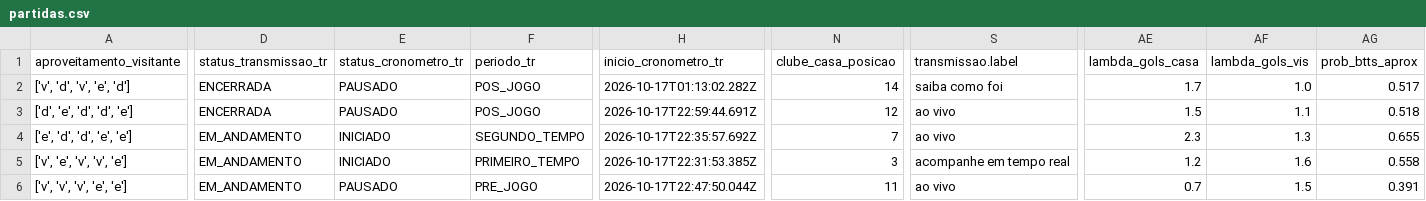
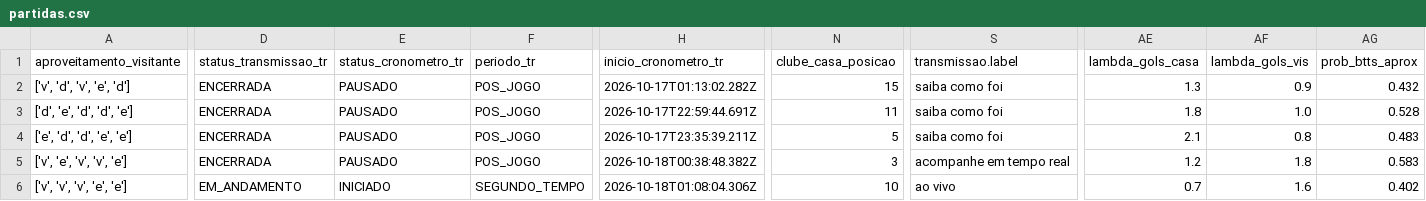
Before and after one commit to FilipeNamorato/namoratosdashboard, a CSV file: llm/input/partidas.csv, drawn as a sheet; only a part is shown, gaps mark what is left out; the diff covers the shown part only; the diff names each change by its address in the sheet, - before the commit and + after, or states it on an @@ line.

```diff
--- a/llm/input/partidas.csv
+++ b/llm/input/partidas.csv
-N2 (clube_casa_posicao): 14
+N2 (clube_casa_posicao): 15
-AE2 (lambda_gols_casa): 1.7
+AE2 (lambda_gols_casa): 1.3
-AF2 (lambda_gols_vis): 1.0
+AF2 (lambda_gols_vis): 0.9
-AG2 (prob_btts_aprox): 0.517
+AG2 (prob_btts_aprox): 0.432
-N3 (clube_casa_posicao): 12
+N3 (clube_casa_posicao): 11
-S3:S4 (transmissao.label): ao vivo
+S3:S4 (transmissao.label): saiba como foi
-AE3 (lambda_gols_casa): 1.5
+AE3 (lambda_gols_casa): 1.8
-AF3 (lambda_gols_vis): 1.1
+AF3 (lambda_gols_vis): 1.0
-AG3 (prob_btts_aprox): 0.518
+AG3 (prob_btts_aprox): 0.528
-D4:D5 (status_transmissao_tr): EM_ANDAMENTO
+D4:D5 (status_transmissao_tr): ENCERRADA
-E4:E5 (status_cronometro_tr): INICIADO
+E4:E5 (status_cronometro_tr): PAUSADO
-F4 (periodo_tr): SEGUNDO_TEMPO
+F4 (periodo_tr): POS_JOGO
-H4 (inicio_cronometro_tr): 2026-10-17T22:35:57.692Z
+H4 (inicio_cronometro_tr): 2026-10-17T23:35:39.211Z
-N4 (clube_casa_posicao): 7
+N4 (clube_casa_posicao): 5
-AE4 (lambda_gols_casa): 2.3
+AE4 (lambda_gols_casa): 2.1
-AF4 (lambda_gols_vis): 1.3
+AF4 (lambda_gols_vis): 0.8
-AG4 (prob_btts_aprox): 0.655
+AG4 (prob_btts_aprox): 0.483
-F5 (periodo_tr): PRIMEIRO_TEMPO
+F5 (periodo_tr): POS_JOGO
-H5 (inicio_cronometro_tr): 2026-10-17T22:31:53.385Z
+H5 (inicio_cronometro_tr): 2026-10-18T00:38:48.382Z
-AF5 (lambda_gols_vis): 1.6
+AF5 (lambda_gols_vis): 1.8
-AG5 (prob_btts_aprox): 0.558
+AG5 (prob_btts_aprox): 0.583
-E6 (status_cronometro_tr): PAUSADO
+E6 (status_cronometro_tr): INICIADO
-F6 (periodo_tr): PRE_JOGO
+F6 (periodo_tr): SEGUNDO_TEMPO
-H6 (inicio_cronometro_tr): 2026-10-17T22:47:50.044Z
+H6 (inicio_cronometro_tr): 2026-10-18T01:08:04.306Z
-N6 (clube_casa_posicao): 11
+N6 (clube_casa_posicao): 10
-AF6 (lambda_gols_vis): 1.5
+AF6 (lambda_gols_vis): 1.6
-AG6 (prob_btts_aprox): 0.391
+AG6 (prob_btts_aprox): 0.402
```
Also changed, not shown: 21 edited cells elsewhere in this file, docs/data/current/atletas.csv, docs/data/current/atletas_pontuados.csv, 10 other files.
